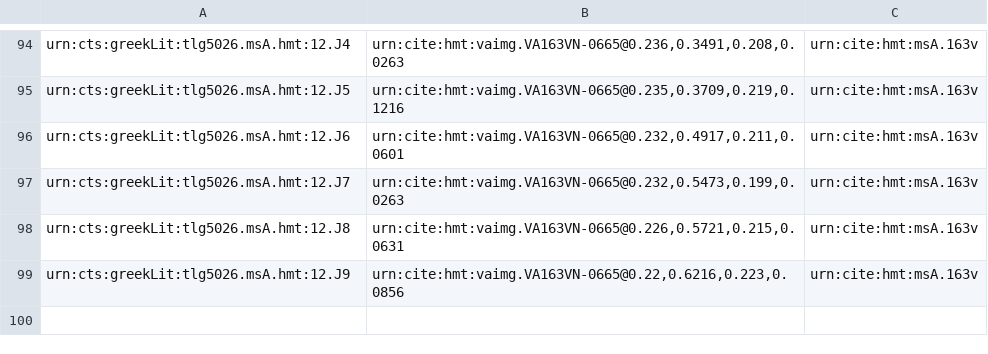
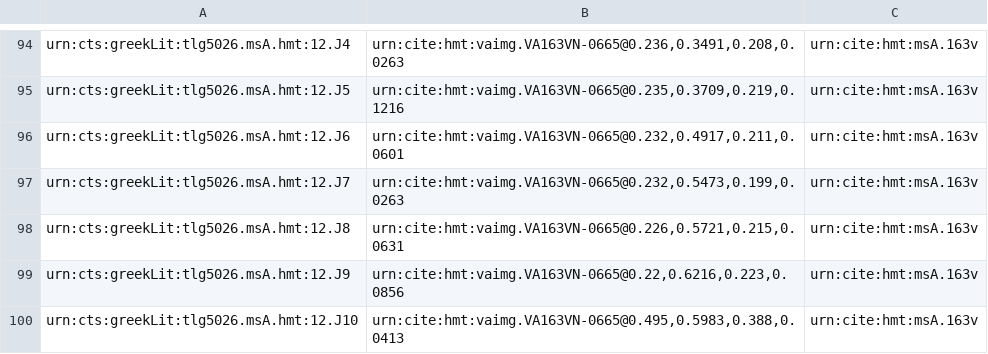
Before and after one commit to hmteditors/alums1, a CSV file: hmt-12/collections/venA-mainScholia.csv, drawn as a sheet; only a part is shown, gaps mark what is left out.

Commit message:
Update venA-mainScholia.csv

```diff
--- a/hmt-12/collections/venA-mainScholia.csv
+++ b/hmt-12/collections/venA-mainScholia.csv
@@ -99 +99,2 @@ urn:cts:greekLit:tlg5026.msA.hmt:12.J8,"urn:cite:hmt:vaimg.VA163VN-0665@0.226,0.
 urn:cts:greekLit:tlg5026.msA.hmt:12.J9,"urn:cite:hmt:vaimg.VA163VN-0665@0.22,0.6216,0.223,0.0856",urn:cite:hmt:msA.163v
+urn:cts:greekLit:tlg5026.msA.hmt:12.J10,"urn:cite:hmt:vaimg.VA163VN-0665@0.495,0.5983,0.388,0.0413",urn:cite:hmt:msA.163v
```
